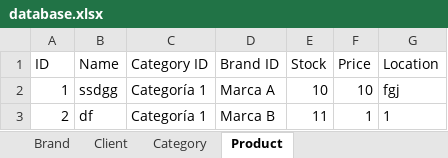
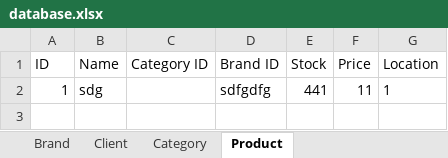
Before and after one commit to JuanTBZA/Punto-de-venta, an Excel workbook: database.xlsx, sheet Product, drawn as a sheet; values as stored, in another font and other column widths than the file's, no borders; removed rows and columns are numbered as before the commit, all else as after; the diff names each change by its address in the sheet, - before the commit and + after, or states it on an @@ line.

```diff
--- a/database.xlsx (sheet Product)
+++ b/database.xlsx (sheet Product)
-row 2: 1 | ssdgg | Categoría 1 | Marca A | 10 | 10 | fgj
-row 3: 2 | df | Categoría 1 | Marca B | 11 | 1 | 1
+row 2: 1 | sdg |  | sdfgdfg | 441 | 11 | 1
```
Also changed, not shown: sheet Brand, sheet Category, 6 other files.
